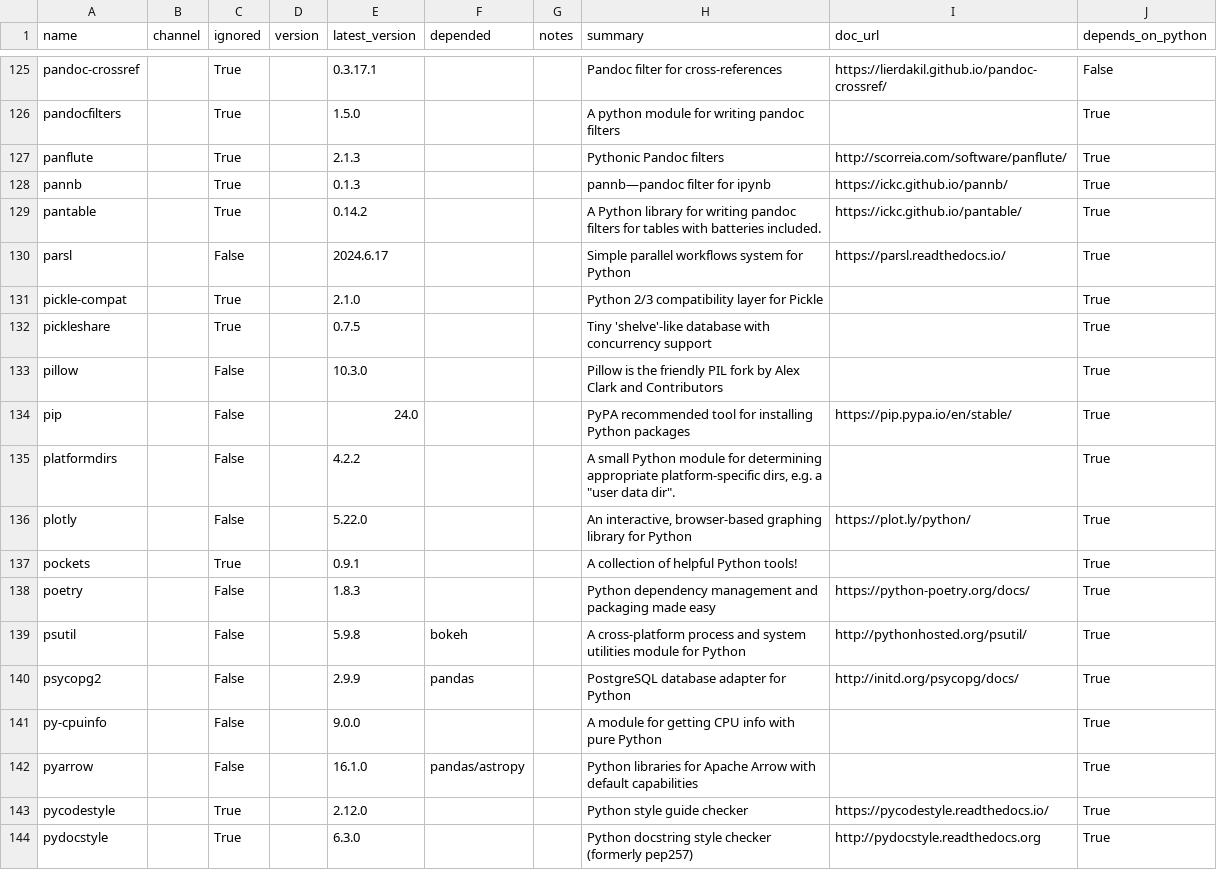
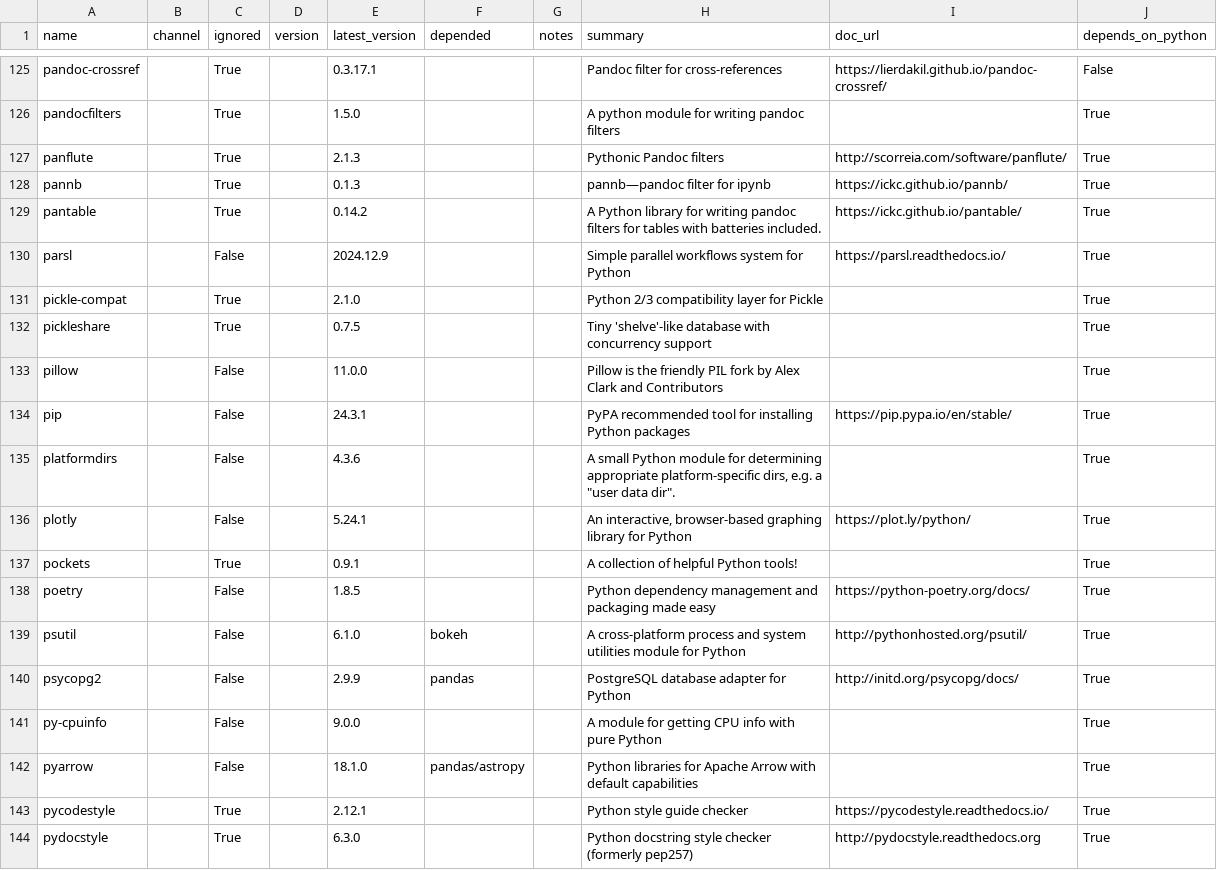
Before and after one commit to ickc/bootstrapping-os-environments, a CSV file: conda/conda.csv, drawn as a sheet; only a part is shown, gaps mark what is left out; the diff covers the shown part only.

```diff
--- a/conda/conda.csv
+++ b/conda/conda.csv
@@ -129,16 +129,16 @@ pannb,,True,,0.1.3,,,pannb—pandoc filter for ipynb,https://ickc.github.io/pann
 pantable,,True,,0.14.2,,,A Python library for writing pandoc filters for tables with batteries included.,https://ickc.github.io/pantable/,True
-parsl,,False,,2024.6.17,,,Simple parallel workflows system for Python,https://parsl.readthedocs.io/,True
+parsl,,False,,2024.12.9,,,Simple parallel workflows system for Python,https://parsl.readthedocs.io/,True
 pickle-compat,,True,,2.1.0,,,Python 2/3 compatibility layer for Pickle,,True
 pickleshare,,True,,0.7.5,,,Tiny 'shelve'-like database with concurrency support,,True
-pillow,,False,,10.3.0,,,Pillow is the friendly PIL fork by Alex Clark and Contributors,,True
-pip,,False,,24.0,,,PyPA recommended tool for installing Python packages,https://pip.pypa.io/en/stable/,True
-platformdirs,,False,,4.2.2,,,"A small Python module for determining appropriate platform-specific dirs, e.g. a ""user data dir"".",,True
-plotly,,False,,5.22.0,,,"An interactive, browser-based graphing library for Python",https://plot.ly/python/,True
+pillow,,False,,11.0.0,,,Pillow is the friendly PIL fork by Alex Clark and Contributors,,True
+pip,,False,,24.3.1,,,PyPA recommended tool for installing Python packages,https://pip.pypa.io/en/stable/,True
+platformdirs,,False,,4.3.6,,,"A small Python module for determining appropriate platform-specific dirs, e.g. a ""user data dir"".",,True
+plotly,,False,,5.24.1,,,"An interactive, browser-based graphing library for Python",https://plot.ly/python/,True
 pockets,,True,,0.9.1,,,A collection of helpful Python tools!,,True
-poetry,,False,,1.8.3,,,Python dependency management and packaging made easy,https://python-poetry.org/docs/,True
-psutil,,False,,5.9.8,bokeh,,A cross-platform process and system utilities module for Python,http://pythonhosted.org/psutil/,True
+poetry,,False,,1.8.5,,,Python dependency management and packaging made easy,https://python-poetry.org/docs/,True
+psutil,,False,,6.1.0,bokeh,,A cross-platform process and system utilities module for Python,http://pythonhosted.org/psutil/,True
 psycopg2,,False,,2.9.9,pandas,,PostgreSQL database adapter for Python,http://initd.org/psycopg/docs/,True
 py-cpuinfo,,False,,9.0.0,,,A module for getting CPU info with pure Python,,True
-pyarrow,,False,,16.1.0,pandas/astropy,,Python libraries for Apache Arrow with default capabilities,,True
-pycodestyle,,True,,2.12.0,,,Python style guide checker,https://pycodestyle.readthedocs.io/,True
+pyarrow,,False,,18.1.0,pandas/astropy,,Python libraries for Apache Arrow with default capabilities,,True
+pycodestyle,,True,,2.12.1,,,Python style guide checker,https://pycodestyle.readthedocs.io/,True
 pydocstyle,,True,,6.3.0,,,Python docstring style checker (formerly pep257),http://pydocstyle.readthedocs.org,True
```
Also changed, not shown: 114 edited cells elsewhere in this file, conda/system.csv, 11 other files.
